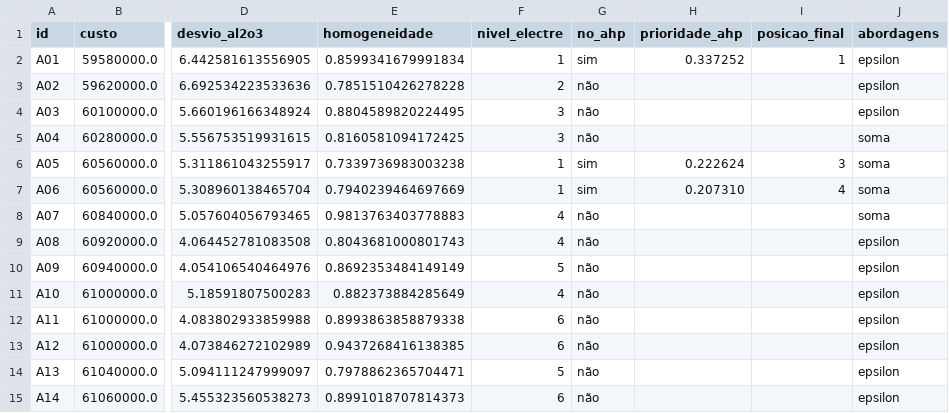
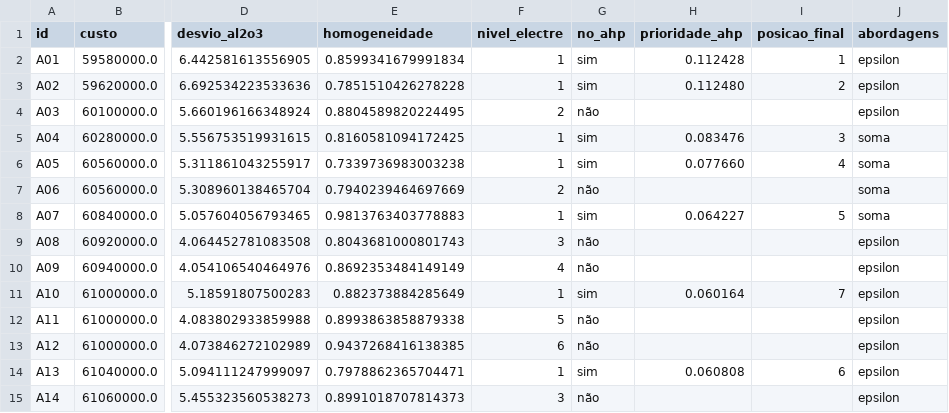
Before and after one commit to jlzht/td-tp, a CSV file: resultados/entrega_3/tabela_alternativas.csv, drawn as a sheet; only a part is shown, gaps mark what is left out; the diff covers the shown part only; the diff names each change by its address in the sheet, - before the commit and + after, or states it on an @@ line.

```diff
--- a/resultados/entrega_3/tabela_alternativas.csv
+++ b/resultados/entrega_3/tabela_alternativas.csv
-H2 (prioridade_ahp): 0.337252
+H2 (prioridade_ahp): 0.112428
-F3 (nivel_electre): 2
+F3 (nivel_electre): 1
-G3 (no_ahp): não
+G3 (no_ahp): sim
-H3 (prioridade_ahp): (empty)
+H3 (prioridade_ahp): 0.112480
-I3 (posicao_final): (empty)
+I3 (posicao_final): 2
-F4 (nivel_electre): 3
+F4 (nivel_electre): 2
-F5 (nivel_electre): 3
+F5 (nivel_electre): 1
-G5 (no_ahp): não
+G5 (no_ahp): sim
-H5 (prioridade_ahp): (empty)
+H5 (prioridade_ahp): 0.083476
-I5 (posicao_final): (empty)
+I5 (posicao_final): 3
-H6 (prioridade_ahp): 0.222624
+H6 (prioridade_ahp): 0.077660
-I6 (posicao_final): 3
+I6 (posicao_final): 4
-F7 (nivel_electre): 1
+F7 (nivel_electre): 2
-G7 (no_ahp): sim
+G7 (no_ahp): não
-H7 (prioridade_ahp): 0.207310
+H7 (prioridade_ahp): (empty)
-I7 (posicao_final): 4
+I7 (posicao_final): (empty)
-F8 (nivel_electre): 4
+F8 (nivel_electre): 1
-G8 (no_ahp): não
+G8 (no_ahp): sim
-H8 (prioridade_ahp): (empty)
+H8 (prioridade_ahp): 0.064227
-I8 (posicao_final): (empty)
+I8 (posicao_final): 5
-F9 (nivel_electre): 4
+F9 (nivel_electre): 3
-F10 (nivel_electre): 5
+F10 (nivel_electre): 4
-F11 (nivel_electre): 4
+F11 (nivel_electre): 1
-G11 (no_ahp): não
+G11 (no_ahp): sim
-H11 (prioridade_ahp): (empty)
+H11 (prioridade_ahp): 0.060164
-I11 (posicao_final): (empty)
+I11 (posicao_final): 7
-F12 (nivel_electre): 6
+F12 (nivel_electre): 5
-F14 (nivel_electre): 5
+F14 (nivel_electre): 1
-G14 (no_ahp): não
+G14 (no_ahp): sim
-H14 (prioridade_ahp): (empty)
+H14 (prioridade_ahp): 0.060808
-I14 (posicao_final): (empty)
+I14 (posicao_final): 6
-F15 (nivel_electre): 6
+F15 (nivel_electre): 3
```
Also changed, not shown: 84 edited cells elsewhere in this file, 24 other files.
